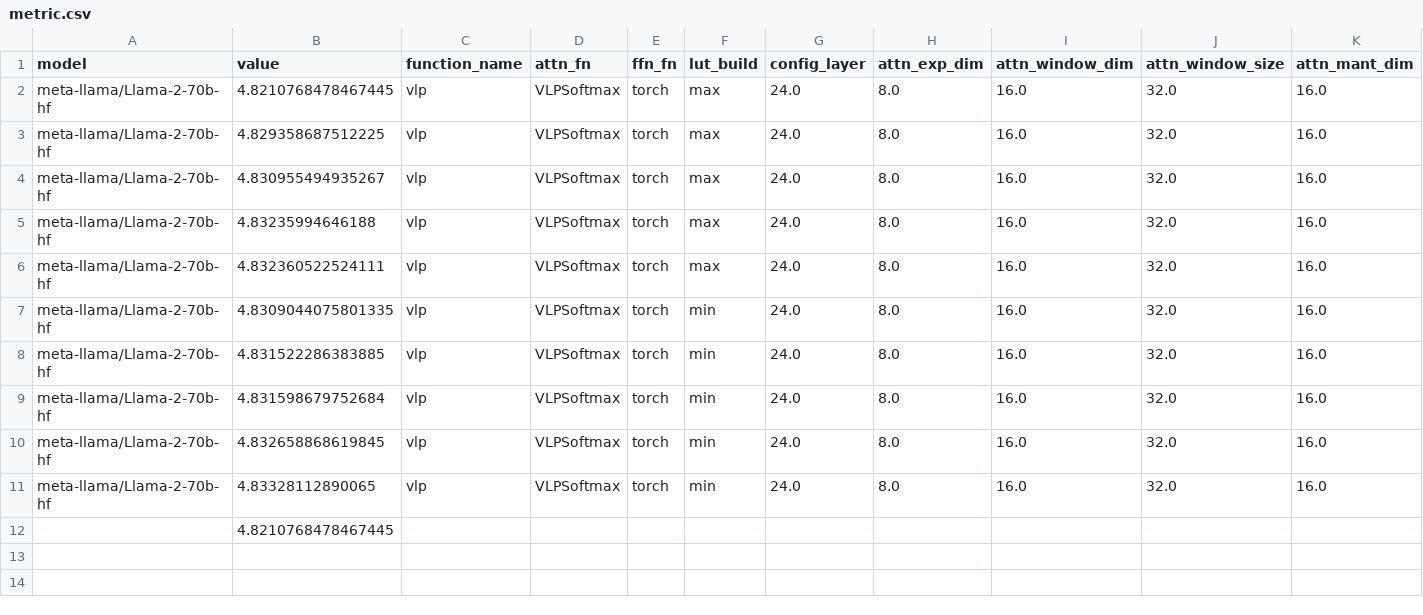
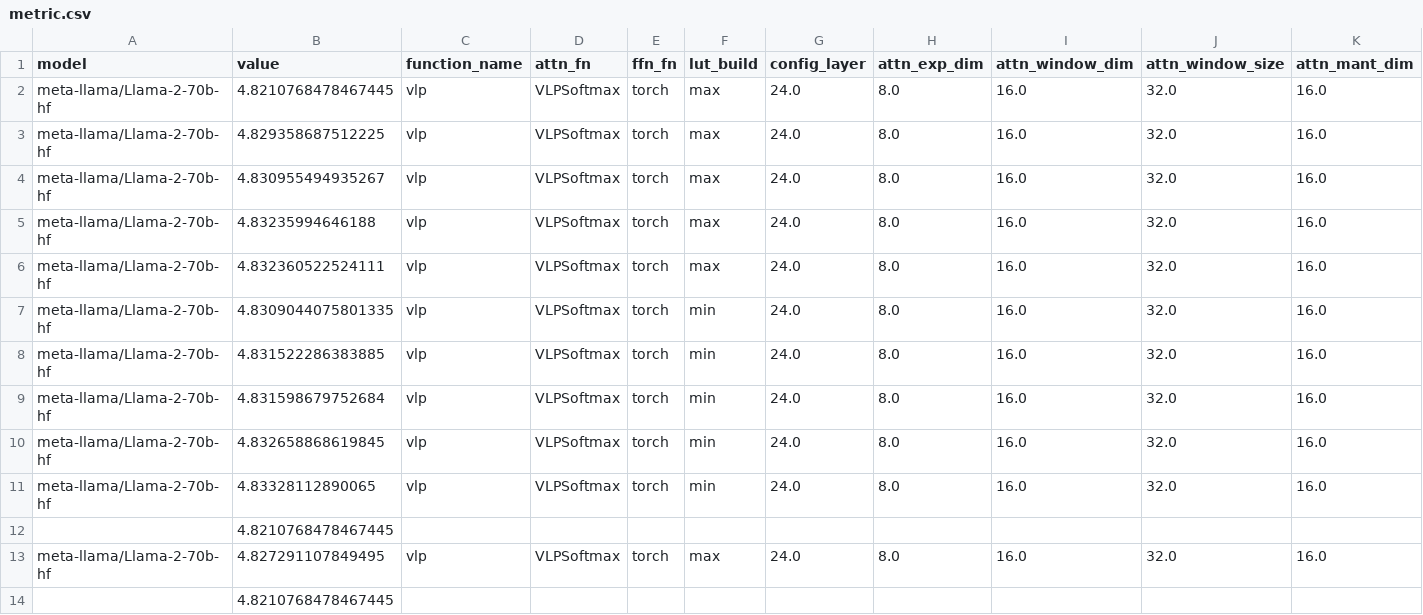
Before and after one commit to UnaryLab/mugi_profiling, a CSV file: output/csv/meta-llama/llama-2-70b-hf/vlp_softmax_layers_llama_2_70b/25/metric.csv, drawn as a sheet; only a part is shown; rows hold the shown columns only; the diff names each change by its address in the sheet, - before the commit and + after, or states it on an @@ line.

```diff
--- a/output/csv/meta-llama/llama-2-70b-hf/vlp_softmax_layers_llama_2_70b/25/metric.csv
+++ b/output/csv/meta-llama/llama-2-70b-hf/vlp_softmax_layers_llama_2_70b/25/metric.csv
+row 13: meta-llama/Llama-2-70b-hf | 4.827291107849495 | vlp | VLPSoftmax | torch | max | 24.0 | 8.0 | 16.0 | 32.0 | 16.0
+row 14:  | 4.8210768478467445
```
Also changed, not shown: 2 other files.
